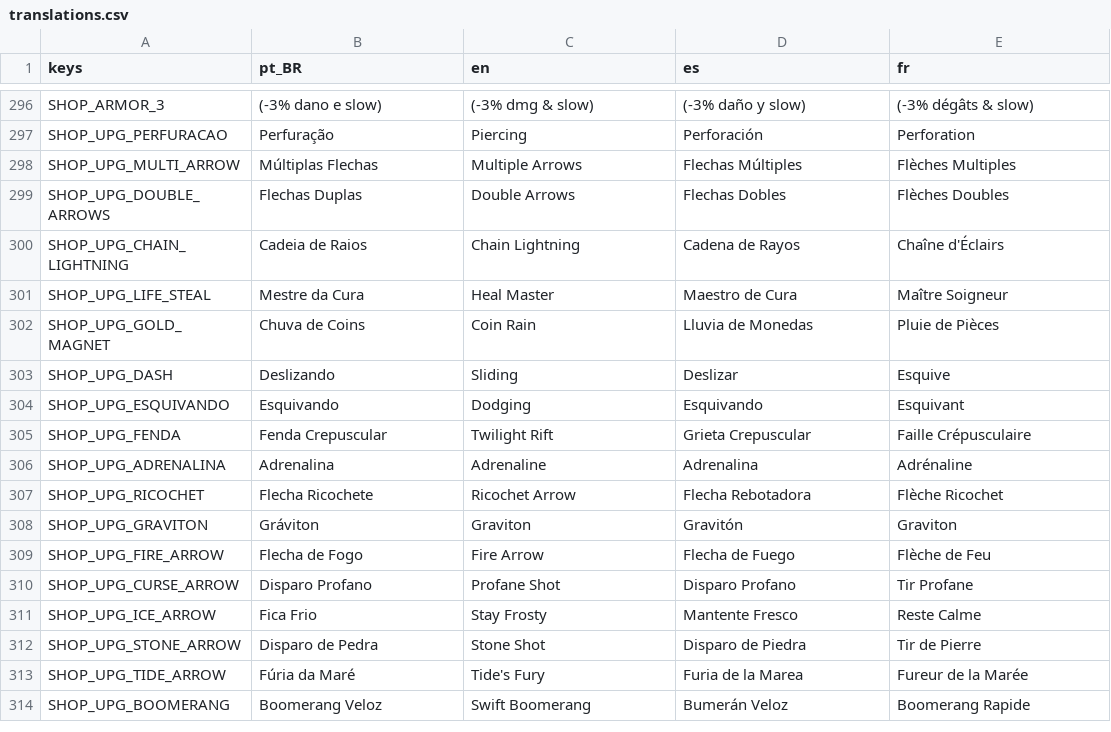
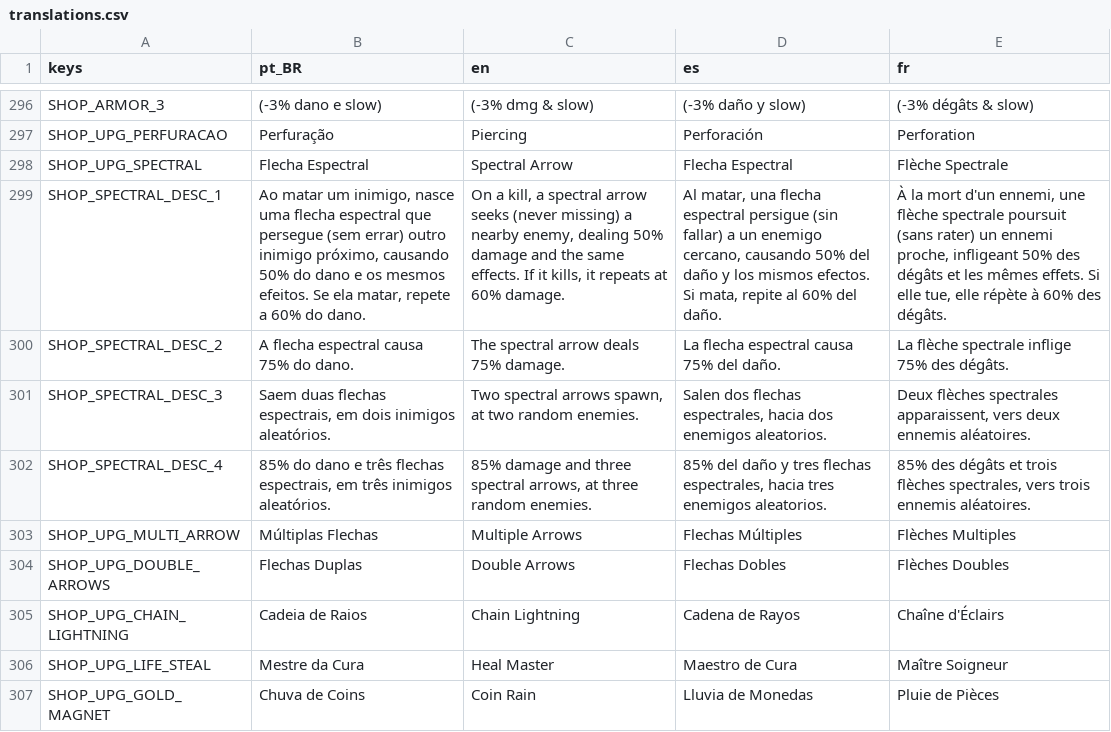
Before and after one commit to rafa-mesquita/Twilight-Quiver, a CSV file: assets/i18n/translations.csv, drawn as a sheet; only a part is shown, gaps mark what is left out; the shorter side is filled out with more unchanged rows; the diff names each change by its address in the sheet, - before the commit and + after, or states it on an @@ line.

Commit message:
feat: Flecha Espectral na loja (mutex + descs + arte + pool) + i18n

```diff
--- a/assets/i18n/translations.csv
+++ b/assets/i18n/translations.csv
+row 298: SHOP_UPG_SPECTRAL | Flecha Espectral | Spectral Arrow | Flecha Espectral | Flèche Spectrale
+row 299: SHOP_SPECTRAL_DESC_1 | Ao matar um inimigo, nasce uma flecha espectral que persegue (sem errar) outro inimigo próximo, causando 50% do dano e os mesmos efeitos. Se ela matar, repete a 60% do dano. | On a kill, a spectral arrow seeks (never missing) a nearby enemy, dealing 50% damage and the same effects. If it kills, it repeats at 60% damage. | Al matar, una flecha espectral persigue (sin fallar) a un enemigo cercano, causando 50% del daño y los mismos efectos. Si mata, repite al 60% del daño. | À la mort d'un ennemi, une flèche spectrale poursuit (sans rater) un ennemi proche, infligeant 50% des dégâts et les mêmes effets. Si elle tue, elle répète à 60% des dégâts.
+row 300: SHOP_SPECTRAL_DESC_2 | A flecha espectral causa 75% do dano. | The spectral arrow deals 75% damage. | La flecha espectral causa 75% del daño. | La flèche spectrale inflige 75% des dégâts.
+row 301: SHOP_SPECTRAL_DESC_3 | Saem duas flechas espectrais, em dois inimigos aleatórios. | Two spectral arrows spawn, at two random enemies. | Salen dos flechas espectrales, hacia dos enemigos aleatorios. | Deux flèches spectrales apparaissent, vers deux ennemis aléatoires.
+row 302: SHOP_SPECTRAL_DESC_4 | 85% do dano e três flechas espectrais, em três inimigos aleatórios. | 85% damage and three spectral arrows, at three random enemies. | 85% del daño y tres flechas espectrales, hacia tres enemigos aleatorios. | 85% des dégâts et trois flèches spectrales, vers trois ennemis aléatoires.
```
Also changed, not shown: 2 other files.
